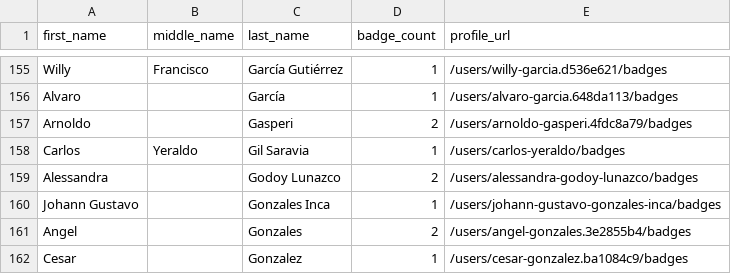
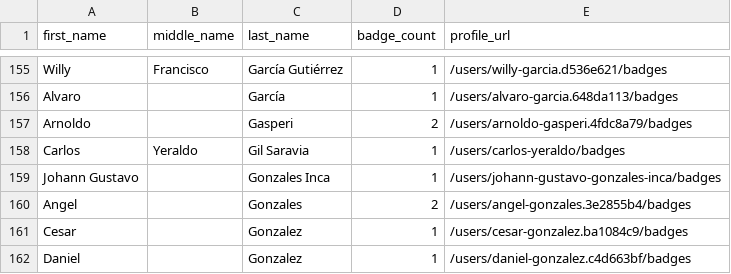
Before and after one commit to DennisThie/github-certification-ranking, a CSV file: datasource/github-certs-peru.csv, drawn as a sheet; only a part is shown, gaps mark what is left out; the shorter side is filled out with more unchanged rows; the diff names each change by its address in the sheet, - before the commit and + after, or states it on an @@ line.

```diff
--- a/datasource/github-certs-peru.csv
+++ b/datasource/github-certs-peru.csv
-row 159: Alessandra |  | Godoy Lunazco | 2 | /users/alessandra-godoy-lunazco/badges
```
Also changed, not shown: datasource/github-certs-brazil.csv, datasource/github-certs-czech-republic.csv, 16 other files.
